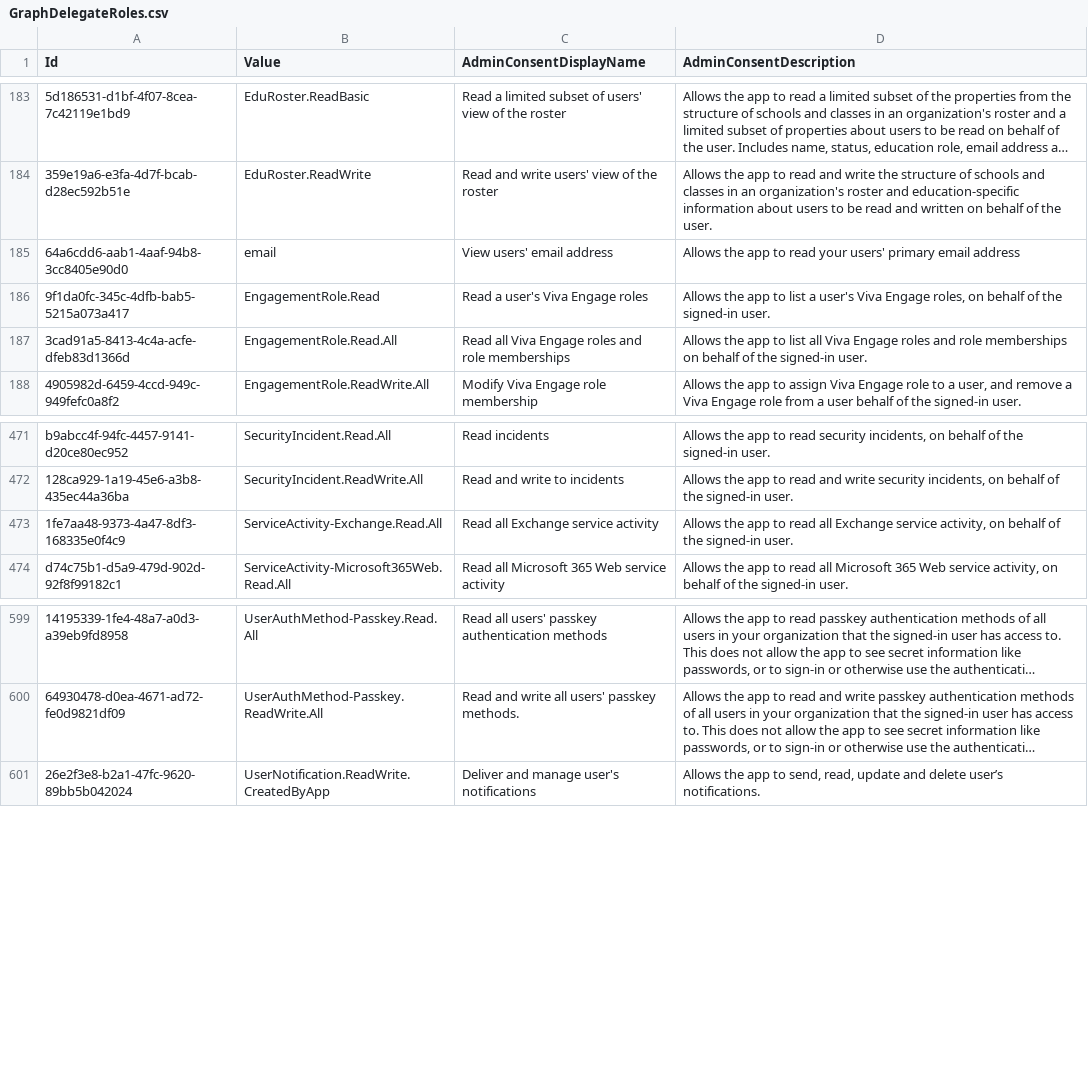
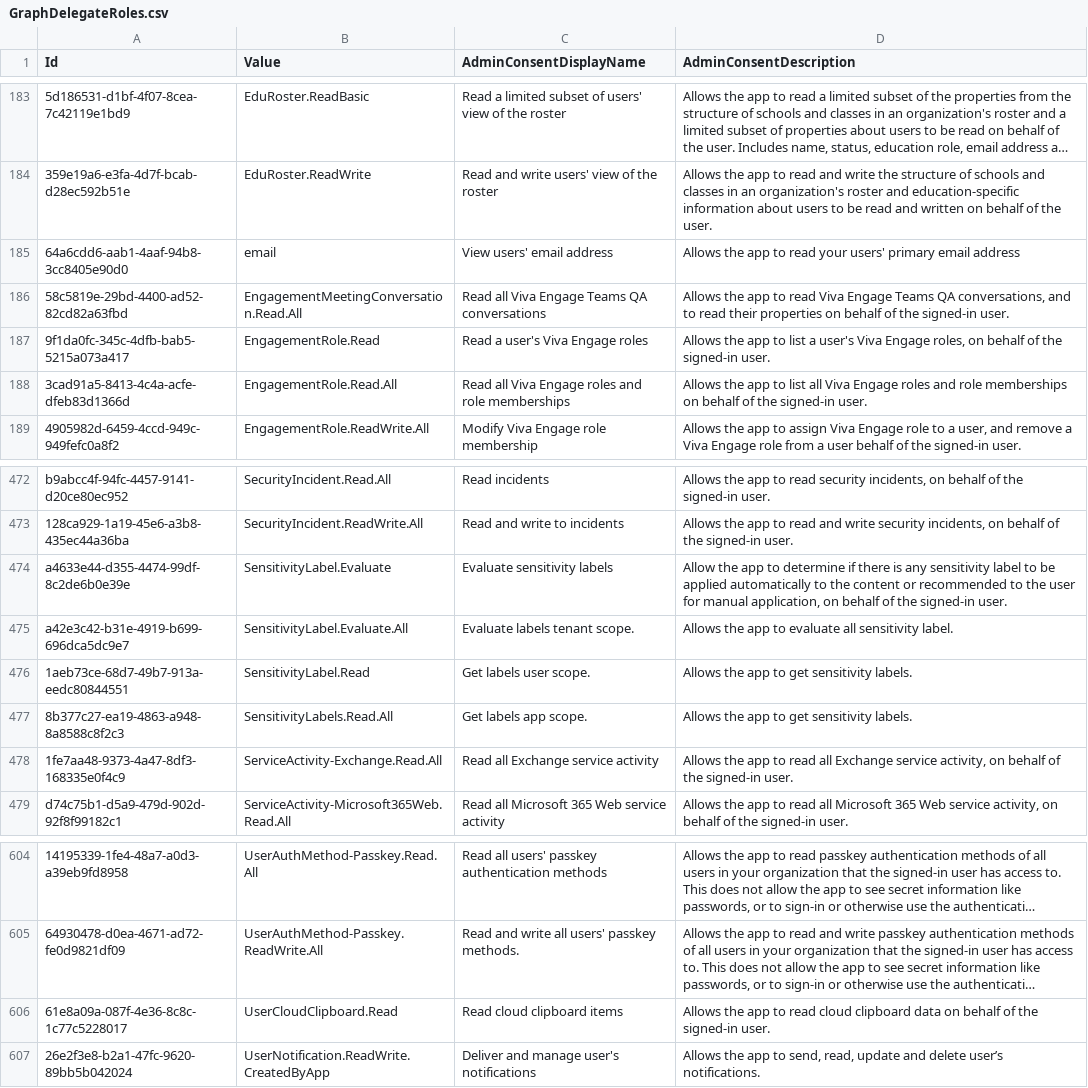
Before and after one commit to merill/microsoft-info, a CSV file: _info/GraphDelegateRoles.csv, drawn as a sheet; only a part is shown, gaps mark what is left out; long unchanged cells end in …; the diff names each change by its address in the sheet, - before the commit and + after, or states it on an @@ line.

```diff
--- a/_info/GraphDelegateRoles.csv
+++ b/_info/GraphDelegateRoles.csv
+row 186: 58c5819e-29bd-4400-ad52-82cd82a63fbd | EngagementMeetingConversation.Read.All | Read all Viva Engage Teams QA conversations | Allows the app to read Viva Engage Teams QA conversations, and to read their properties on behalf of the signed-in user.
+row 474: a4633e44-d355-4474-99df-8c2de6b0e39e | SensitivityLabel.Evaluate | Evaluate sensitivity labels | Allow the app to determine if there is any sensitivity label to be applied automatically to the content or recommended to the user for manual application, on behalf of the signed-in user.
+row 475: a42e3c42-b31e-4919-b699-696dca5dc9e7 | SensitivityLabel.Evaluate.All | Evaluate labels tenant scope. | Allows the app to evaluate all sensitivity label.
+row 476: 1aeb73ce-68d7-49b7-913a-eedc80844551 | SensitivityLabel.Read | Get labels user scope. | Allows the app to get sensitivity labels.
+row 477: 8b377c27-ea19-4863-a948-8a8588c8f2c3 | SensitivityLabels.Read.All | Get labels app scope. | Allows the app to get sensitivity labels.
+row 606: 61e8a09a-087f-4e36-8c8c-1c77c5228017 | UserCloudClipboard.Read | Read cloud clipboard items | Allows the app to read cloud clipboard data on behalf of the signed-in user.
```
Also changed, not shown: _info/GraphAppRoles.csv, 2 other files.
